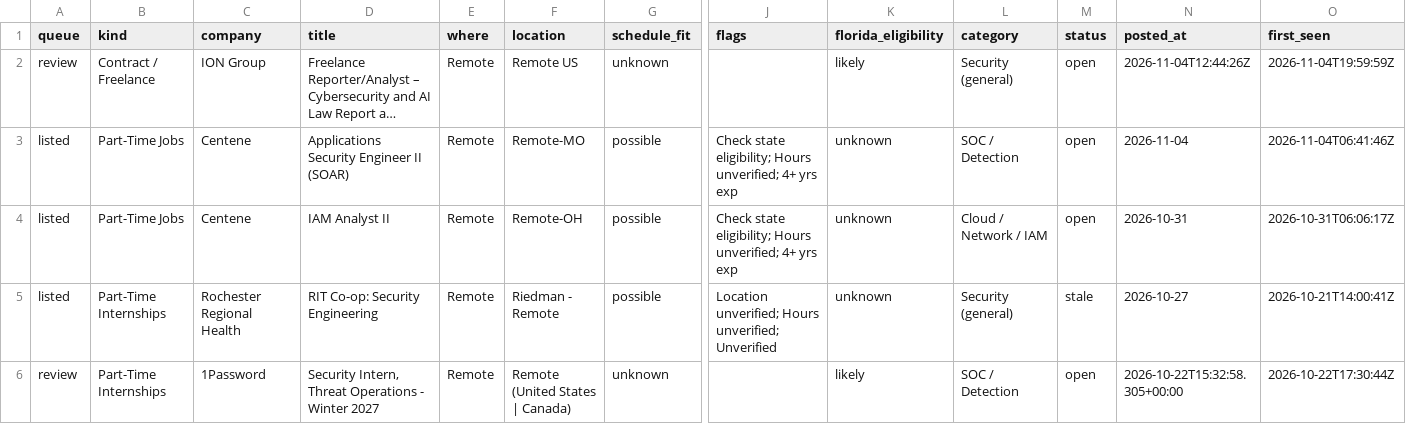
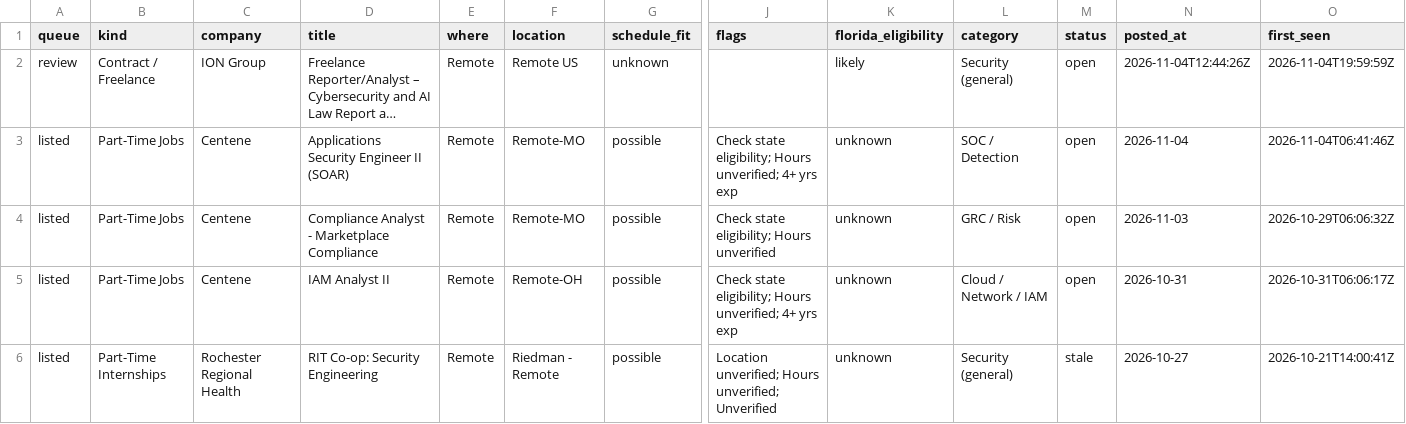
Before and after one commit to ihrtkaii/test-2, a CSV file: data/jobs.csv, drawn as a sheet; only a part is shown, gaps mark what is left out; the shorter side is filled out with more unchanged rows; long unchanged cells end in …; rows hold the shown columns only; the diff names each change by its address in the sheet, - before the commit and + after, or states it on an @@ line.

```diff
--- a/data/jobs.csv
+++ b/data/jobs.csv
+row 4: listed | Part-Time Jobs | Centene | Compliance Analyst - Marketplace Compliance | Remote | Remote-MO | possible | Check state eligibility; Hours unverified | unknown | GRC / Risk | open | 2026-11-03 | 2026-10-29T06:06:32Z
```
Also changed, not shown: 6 other files.
